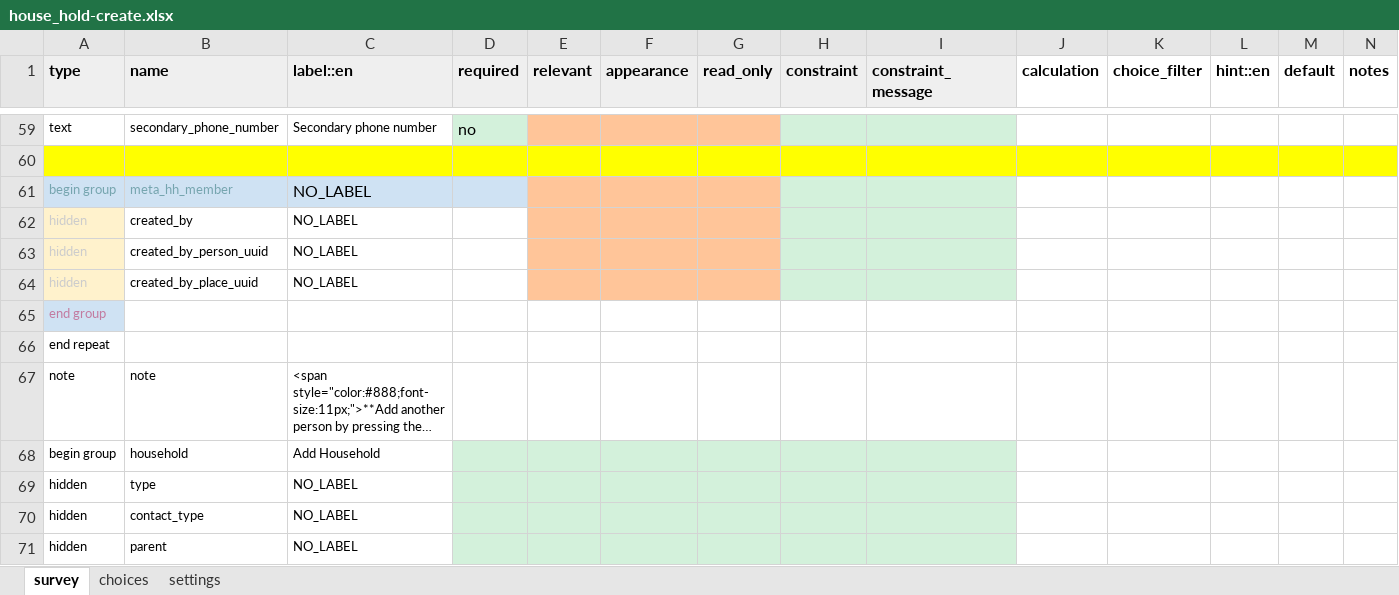
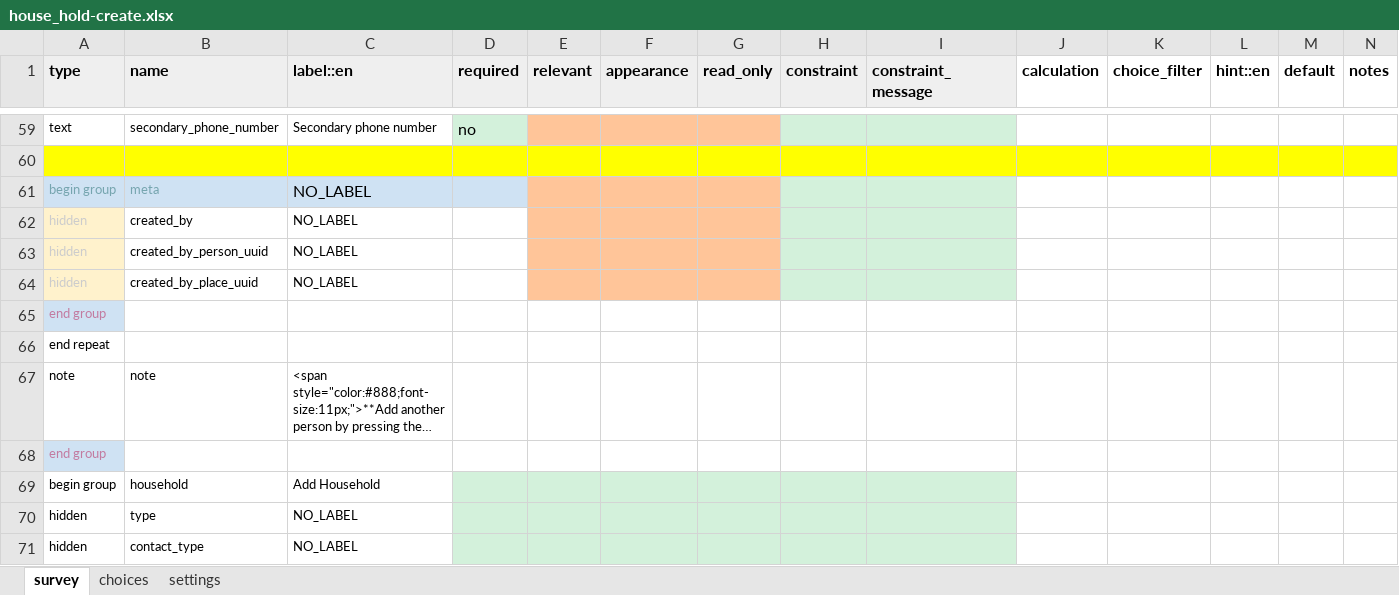
Before and after one commit to oyierp/community-testing-config-test, an Excel workbook: forms/contact/house_hold-create.xlsx, sheet survey, drawn as a sheet; only a part is shown, gaps mark what is left out; the shorter side is filled out with more unchanged rows; long unchanged cells end in …; values as stored, in another font and other column widths than the file's, no borders; conditional formats not drawn; the diff names each change by its address in the sheet, - before the commit and + after, or states it on an @@ line.

Commit message:
Add files via upload

```diff
--- a/forms/contact/house_hold-create.xlsx (sheet survey)
+++ b/forms/contact/house_hold-create.xlsx (sheet survey)
-B61 (name): meta_hh_member
+B61 (name): meta
+row 68: end group
```
Also changed, not shown: sheet settings.
